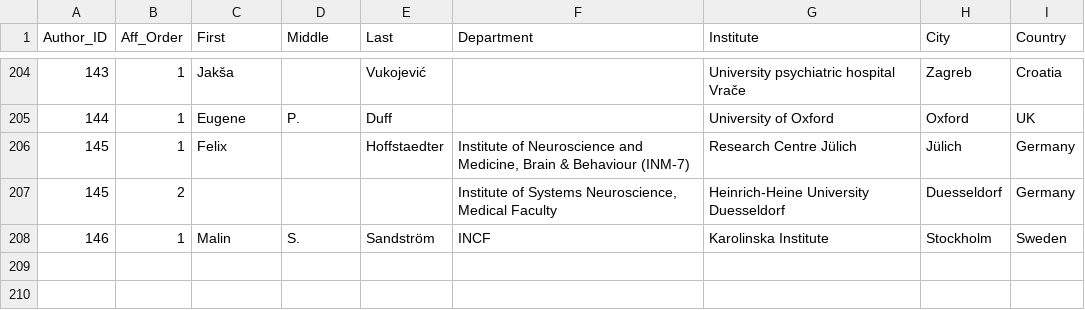
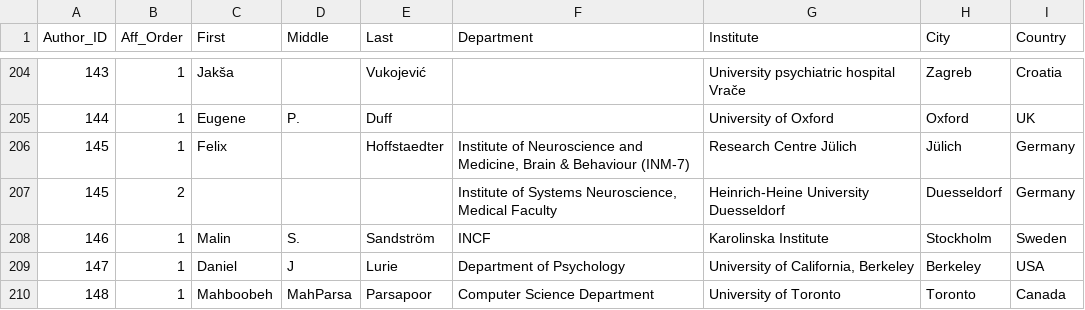
Before and after one commit to brainhackorg/brainhack_jupyter_book, a TSV file: data/affiliations_curated.tsv, drawn as a sheet; only a part is shown, gaps mark what is left out.

Commit message:
Update curated data

```diff
--- a/data/affiliations_curated.tsv
+++ b/data/affiliations_curated.tsv
@@ -208 +208,3 @@ Author_ID	Aff_Order	First	Middle	Last	Department	Institute	City	Country
 146	1	Malin	S.	Sandström	INCF	Karolinska Institute	Stockholm	Sweden
+147	1	Daniel	J	Lurie	Department of Psychology	University of California, Berkeley	Berkeley	USA
+148	1	Mahboobeh 	MahParsa	Parsapoor	Computer Science Department	University of Toronto	Toronto	Canada
```
Also changed, not shown: 1 other file.
